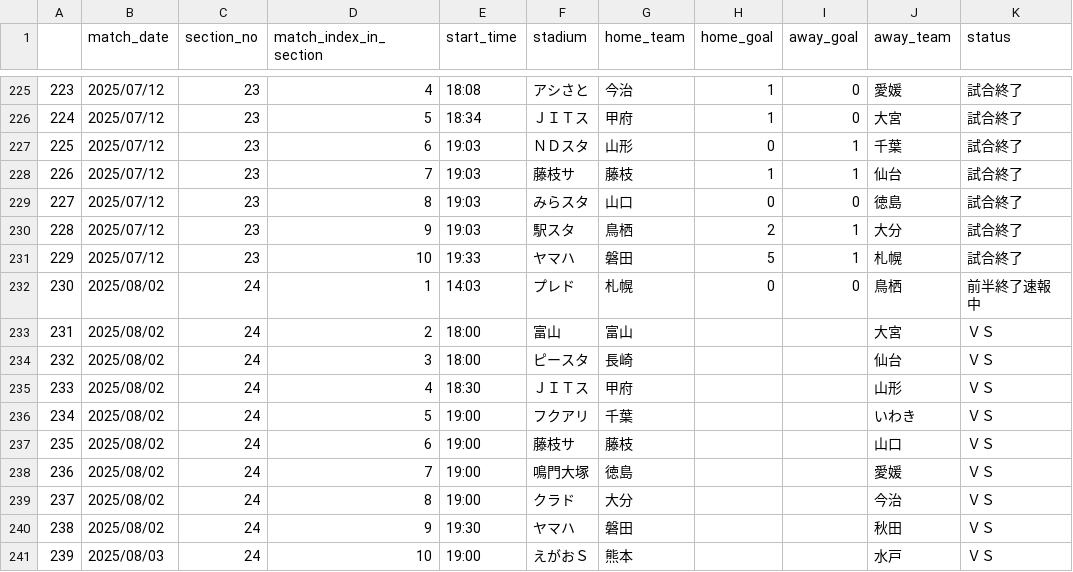
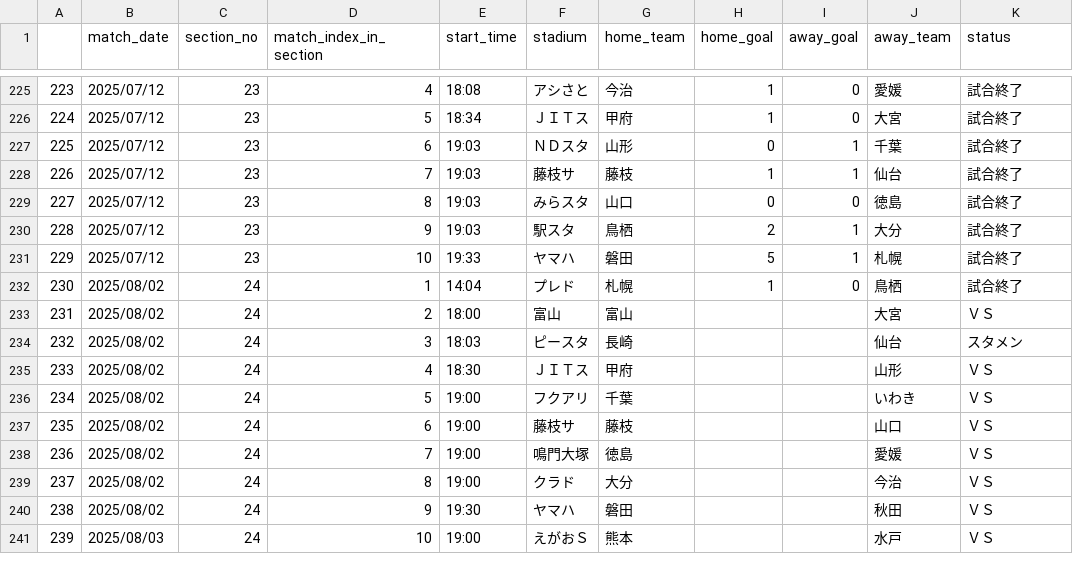
Before and after one commit to mokekuma-git/JLeague_Matches-Bar_Graph, a CSV file: docs/csv/2025_allmatch_result-J2.csv, drawn as a sheet; only a part is shown, gaps mark what is left out.

```diff
--- a/docs/csv/2025_allmatch_result-J2.csv
+++ b/docs/csv/2025_allmatch_result-J2.csv
@@ -231,5 +231,5 @@
 229,2025/07/12,23,10,19:33,ヤマハ,磐田,5,1,札幌,試合終了
-230,2025/08/02,24,1,14:03,プレド,札幌,0,0,鳥栖,前半終了速報中
+230,2025/08/02,24,1,14:04,プレド,札幌,1,0,鳥栖,試合終了
 231,2025/08/02,24,2,18:00,富山,富山,,,大宮,ＶＳ
-232,2025/08/02,24,3,18:00,ピースタ,長崎,,,仙台,ＶＳ
+232,2025/08/02,24,3,18:03,ピースタ,長崎,,,仙台,スタメン
 233,2025/08/02,24,4,18:30,ＪＩＴス,甲府,,,山形,ＶＳ
```
Also changed, not shown: docs/csv/csv_timestamp.csv.
